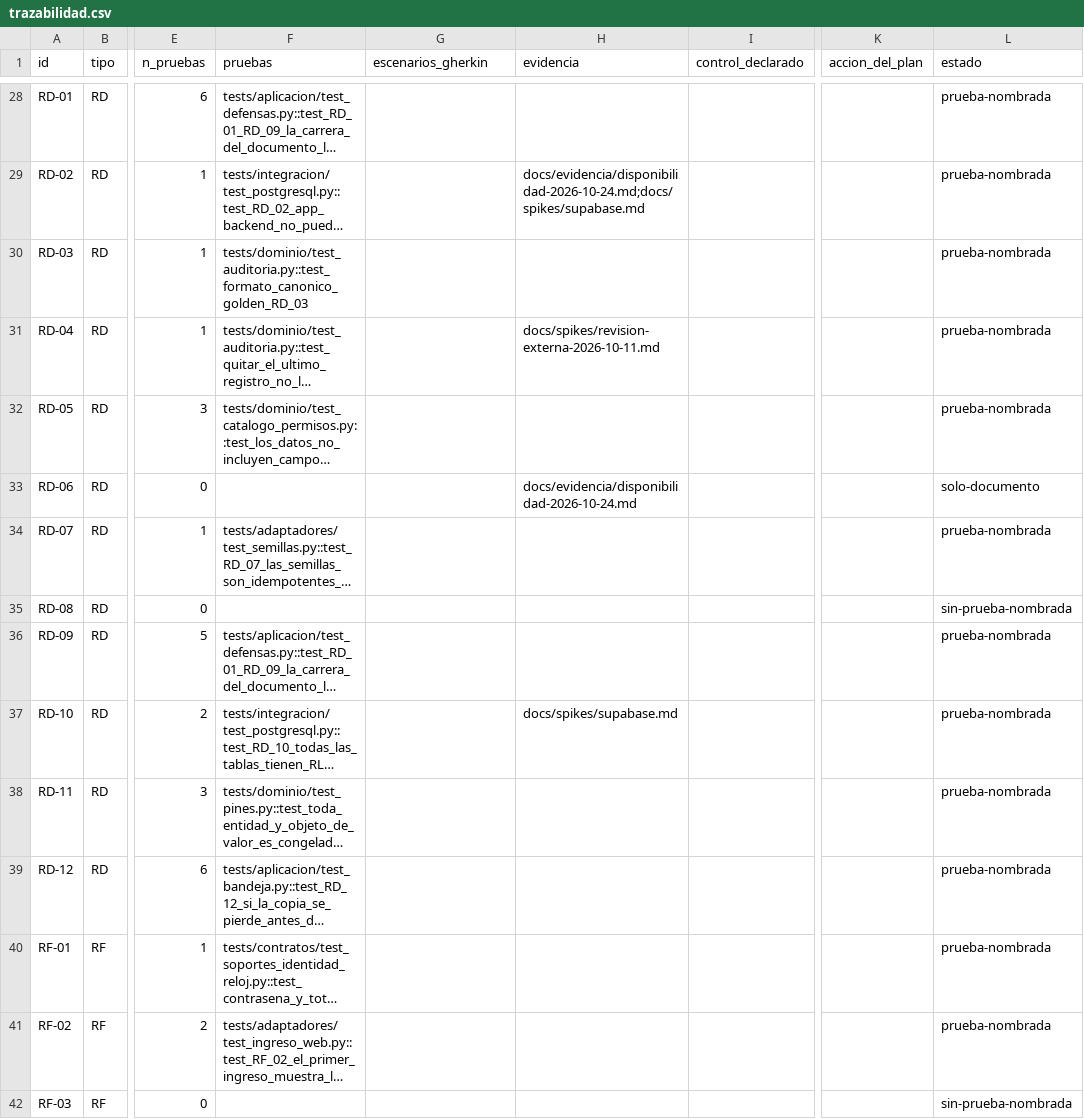
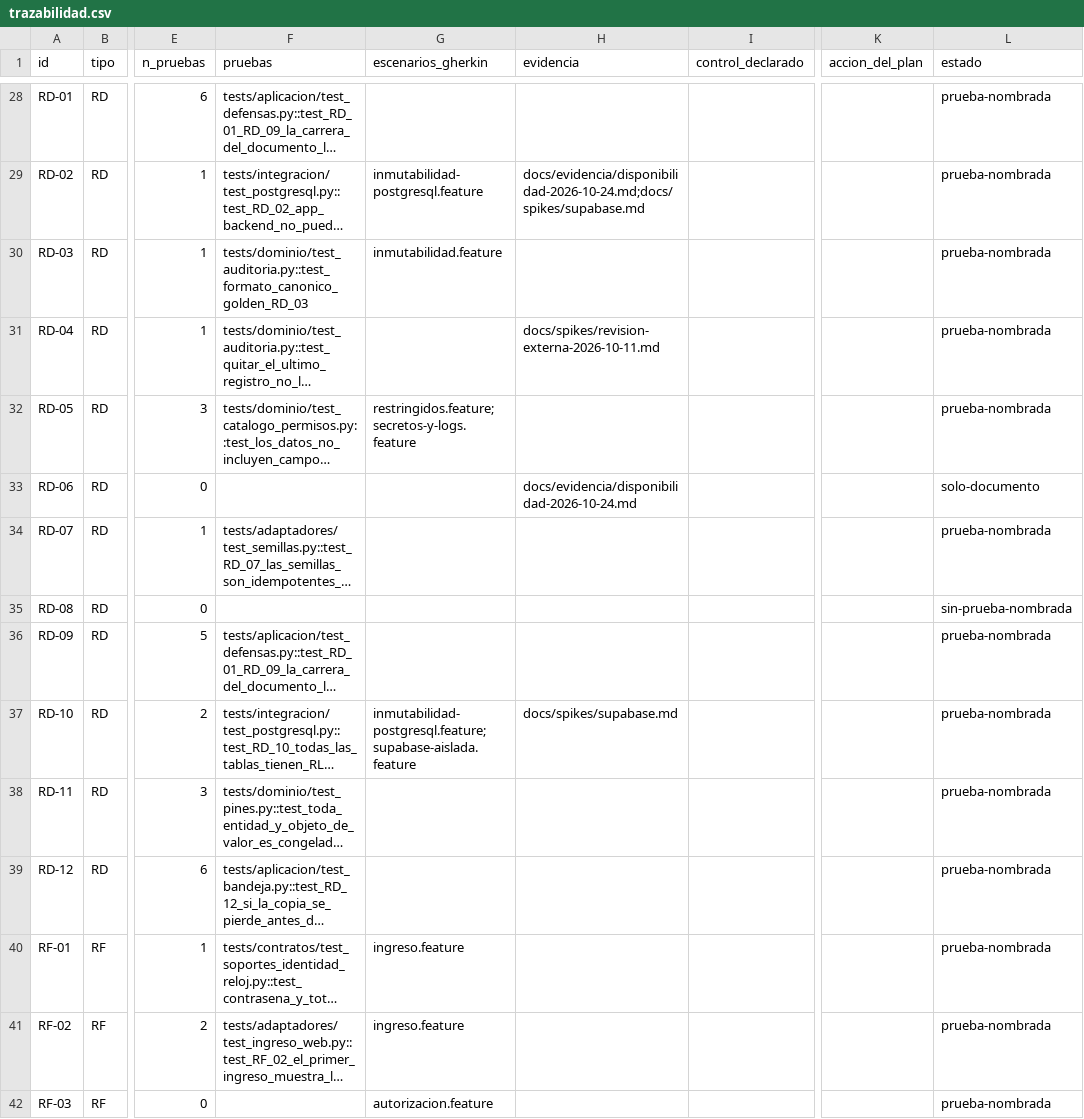
Before and after one commit to grupogpsi12/SEG, a CSV file: auditoria/trazabilidad.csv, drawn as a sheet; only a part is shown, gaps mark what is left out; long unchanged cells end in …; the diff covers the shown part only; the diff names each change by its address in the sheet, - before the commit and + after, or states it on an @@ line.

```diff
--- a/auditoria/trazabilidad.csv
+++ b/auditoria/trazabilidad.csv
-G29 (escenarios_gherkin): (empty)
+G29 (escenarios_gherkin): inmutabilidad-postgresql.feature
-G30 (escenarios_gherkin): (empty)
+G30 (escenarios_gherkin): inmutabilidad.feature
-G32 (escenarios_gherkin): (empty)
+G32 (escenarios_gherkin): restringidos.feature;secretos-y-logs.feature
-G37 (escenarios_gherkin): (empty)
+G37 (escenarios_gherkin): inmutabilidad-postgresql.feature;supabase-aislada.feature
-G40:G41 (escenarios_gherkin): (empty)
+G40:G41 (escenarios_gherkin): ingreso.feature
-G42 (escenarios_gherkin): (empty)
+G42 (escenarios_gherkin): autorizacion.feature
-L42 (estado): sin-prueba-nombrada
+L42 (estado): prueba-nombrada
```
Also changed, not shown: 101 edited cells elsewhere in this file, 52 other files.
